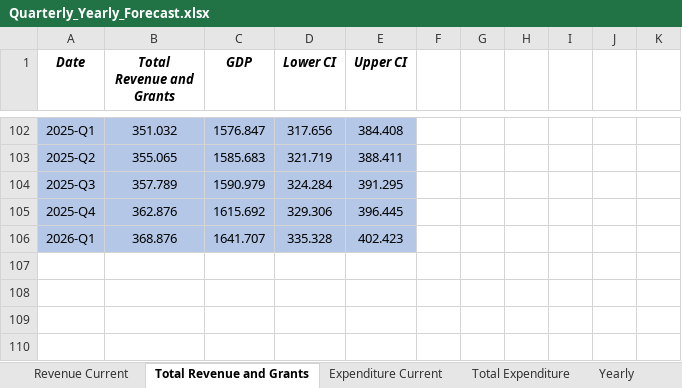
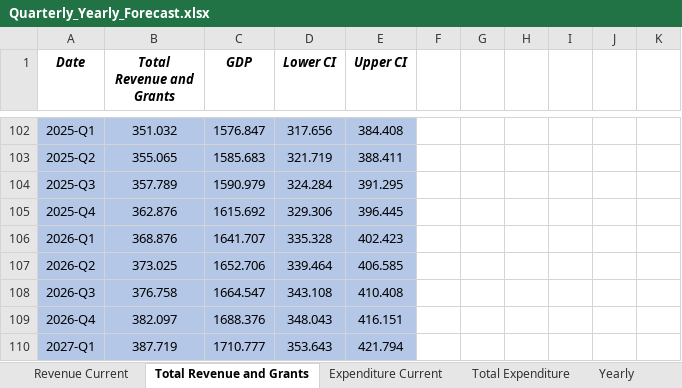
Before and after one commit to msramirezgo/VAR_VEC-2023, an Excel workbook: Quarterly_Yearly_Forecast.xlsx, sheet Total Revenue and Grants, drawn as a sheet; only a part is shown, gaps mark what is left out; values as stored, in another font and other column widths than the file's, no borders; charts and pictures not drawn; the diff names each change by its address in the sheet, - before the commit and + after, or states it on an @@ line.

```diff
--- a/Quarterly_Yearly_Forecast.xlsx (sheet Total Revenue and Grants)
+++ b/Quarterly_Yearly_Forecast.xlsx (sheet Total Revenue and Grants)
+row 107: 2026-Q2 | 373.025 | 1652.706 | 339.464 | 406.585
+row 108: 2026-Q3 | 376.758 | 1664.547 | 343.108 | 410.408
+row 109: 2026-Q4 | 382.097 | 1688.376 | 348.043 | 416.151
+row 110: 2027-Q1 | 387.719 | 1710.777 | 353.643 | 421.794
```
Also changed, not shown: sheet Expenditure Current, sheet Total Expenditure, sheet Revenue Current, sheet Yearly, sheet Revenue Current Yearly, sheet Total Expenditure Yearly, 2 more sheets, formulas that keep their value, charts or pictures.
